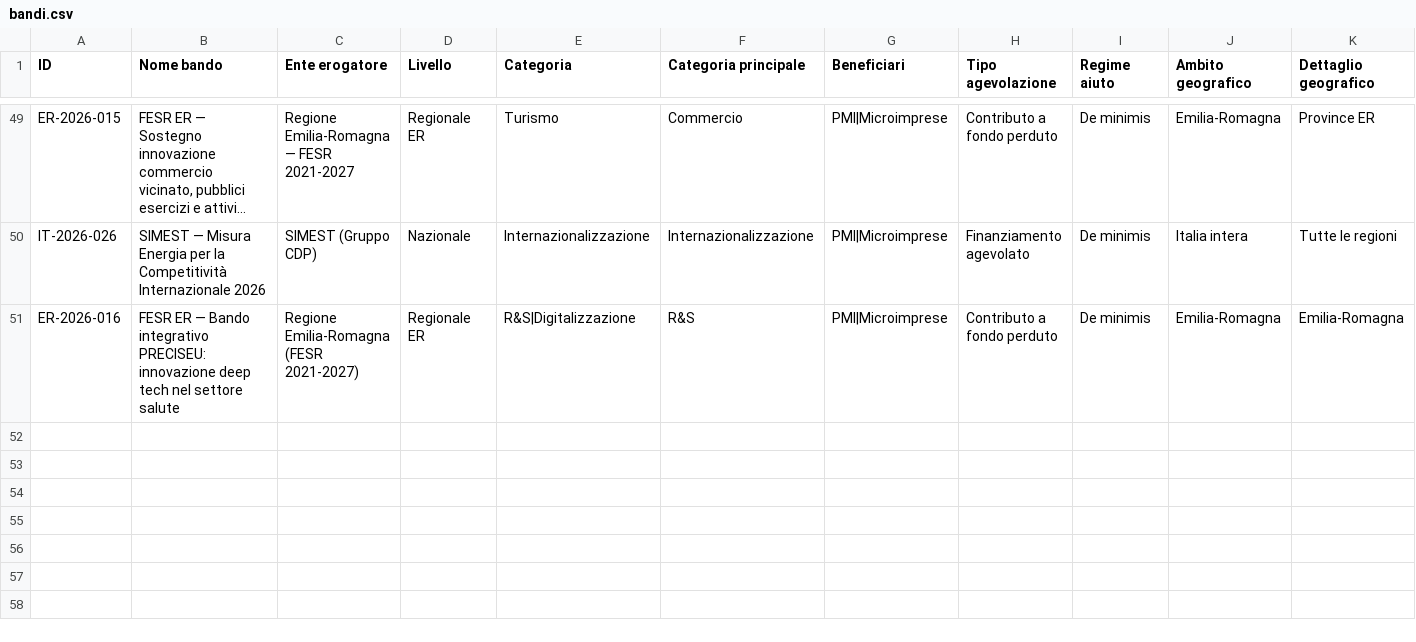
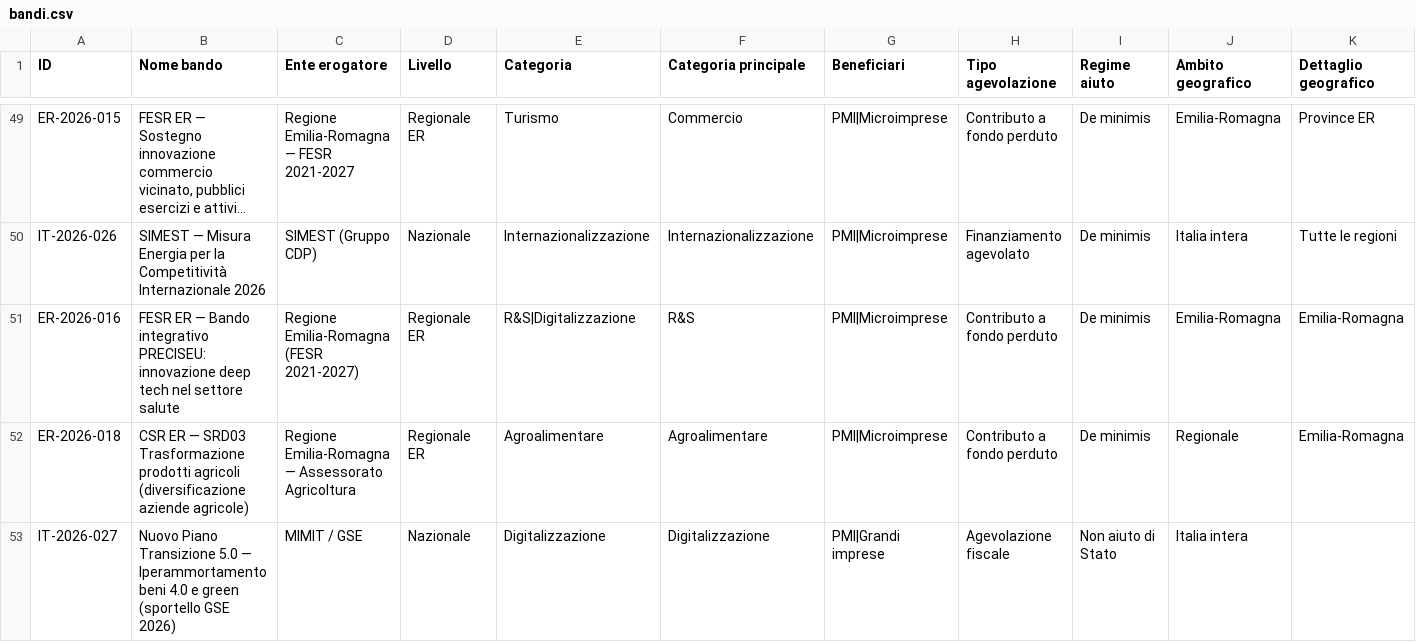
Before and after one commit to dospi22/bandiradar, a CSV file: data/bandi.csv, drawn as a sheet; only a part is shown, gaps mark what is left out; long unchanged cells end in …; rows hold the shown columns only; the diff names each change by its address in the sheet, - before the commit and + after, or states it on an @@ line.

Commit message:
BandiRadar-Bot: aggiornamento data/bandi.csv 2026-06-12

```diff
--- a/data/bandi.csv
+++ b/data/bandi.csv
+row 52: ER-2026-018 | CSR ER — SRD03 Trasformazione prodotti agricoli (diversificazione aziende agricole) | Regione Emilia-Romagna — Assessorato Agricoltura | Regionale ER | Agroalimentare | Agroalimentare | PMI|Microimprese | Contributo a fondo perduto | De minimis | Regionale | Emilia-Romagna
+row 53: IT-2026-027 | Nuovo Piano Transizione 5.0 — Iperammortamento beni 4.0 e green (sportello GSE 2026) | MIMIT / GSE | Nazionale | Digitalizzazione | Digitalizzazione | PMI|Grandi imprese | Agevolazione fiscale | Non aiuto di Stato | Italia intera
```
